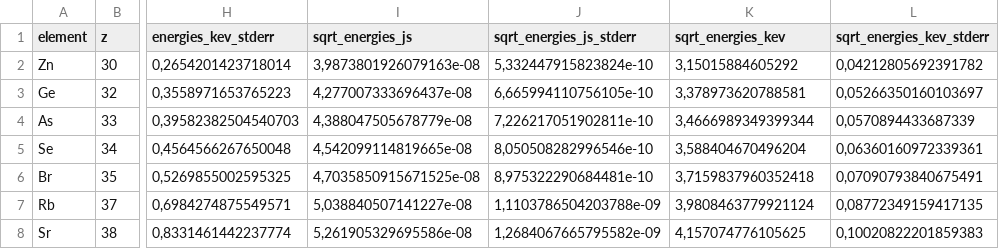
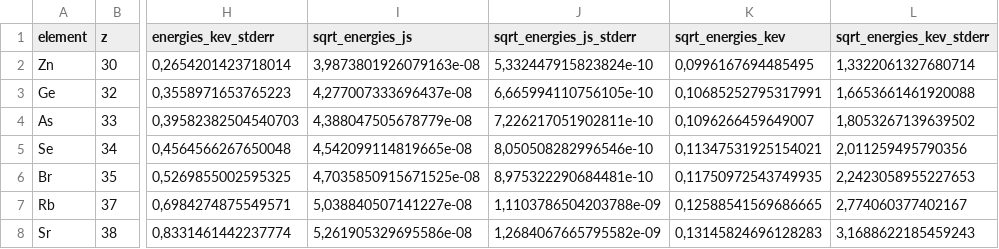
Before and after one commit to davifeliciano/xrays, a CSV file: results/k_abs_edges.csv, drawn as a sheet; only a part is shown, gaps mark what is left out; the diff names each change by its address in the sheet, - before the commit and + after, or states it on an @@ line.

Commit message:
Fixing value of sqrt_energies_kev and sqrt_energies_kev_stderr

```diff
--- a/results/k_abs_edges.csv
+++ b/results/k_abs_edges.csv
-K2 (sqrt_energies_kev): 3,15015884605292
+K2 (sqrt_energies_kev): 0,0996167694485495
-L2 (sqrt_energies_kev_stderr): 0,04212805692391782
+L2 (sqrt_energies_kev_stderr): 1,3322061327680714
-K3 (sqrt_energies_kev): 3,378973620788581
+K3 (sqrt_energies_kev): 0,10685252795317991
-L3 (sqrt_energies_kev_stderr): 0,05266350160103697
+L3 (sqrt_energies_kev_stderr): 1,6653661461920088
-K4 (sqrt_energies_kev): 3,4666989349399344
+K4 (sqrt_energies_kev): 0,1096266459649007
-L4 (sqrt_energies_kev_stderr): 0,0570894433687339
+L4 (sqrt_energies_kev_stderr): 1,8053267139639502
-K5 (sqrt_energies_kev): 3,588404670496204
+K5 (sqrt_energies_kev): 0,11347531925154021
-L5 (sqrt_energies_kev_stderr): 0,06360160972339361
+L5 (sqrt_energies_kev_stderr): 2,011259495790356
-K6 (sqrt_energies_kev): 3,7159837960352418
+K6 (sqrt_energies_kev): 0,11750972543749935
-L6 (sqrt_energies_kev_stderr): 0,07090793840675491
+L6 (sqrt_energies_kev_stderr): 2,2423058955227653
-K7 (sqrt_energies_kev): 3,9808463779921124
+K7 (sqrt_energies_kev): 0,12588541569686665
-L7 (sqrt_energies_kev_stderr): 0,08772349159417135
+L7 (sqrt_energies_kev_stderr): 2,774060377402167
-K8 (sqrt_energies_kev): 4,157074776105625
+K8 (sqrt_energies_kev): 0,13145824696128283
-L8 (sqrt_energies_kev_stderr): 0,10020822201859383
+L8 (sqrt_energies_kev_stderr): 3,1688622185459243
```
Also changed, not shown: 1 other file.
